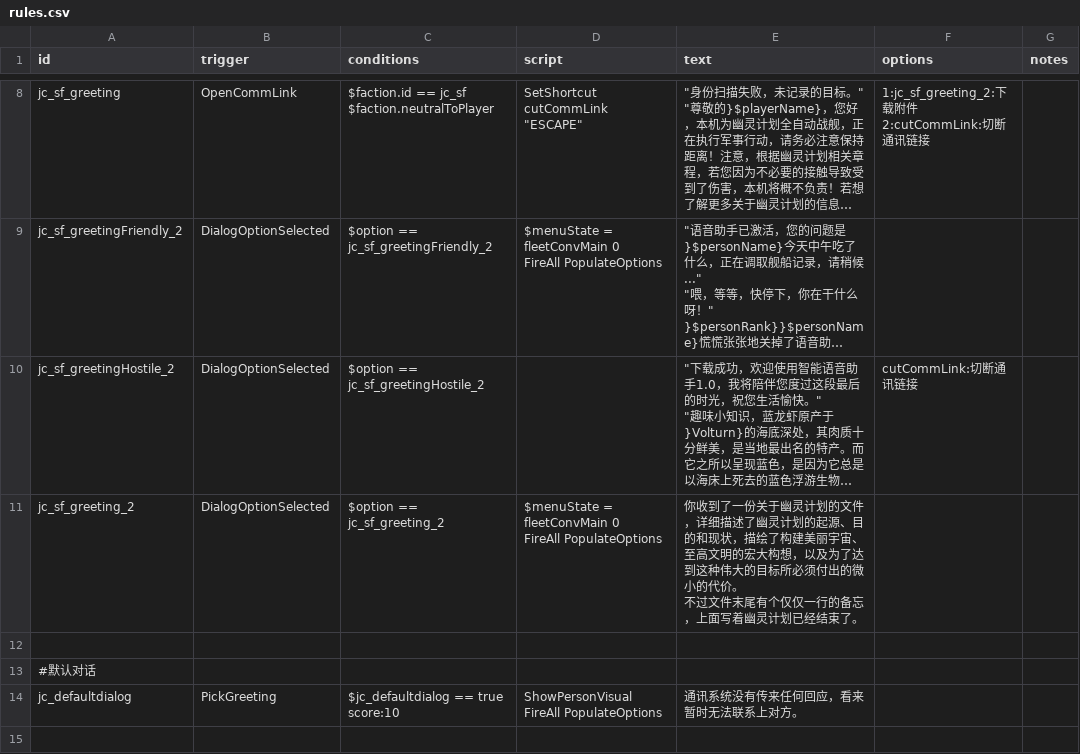
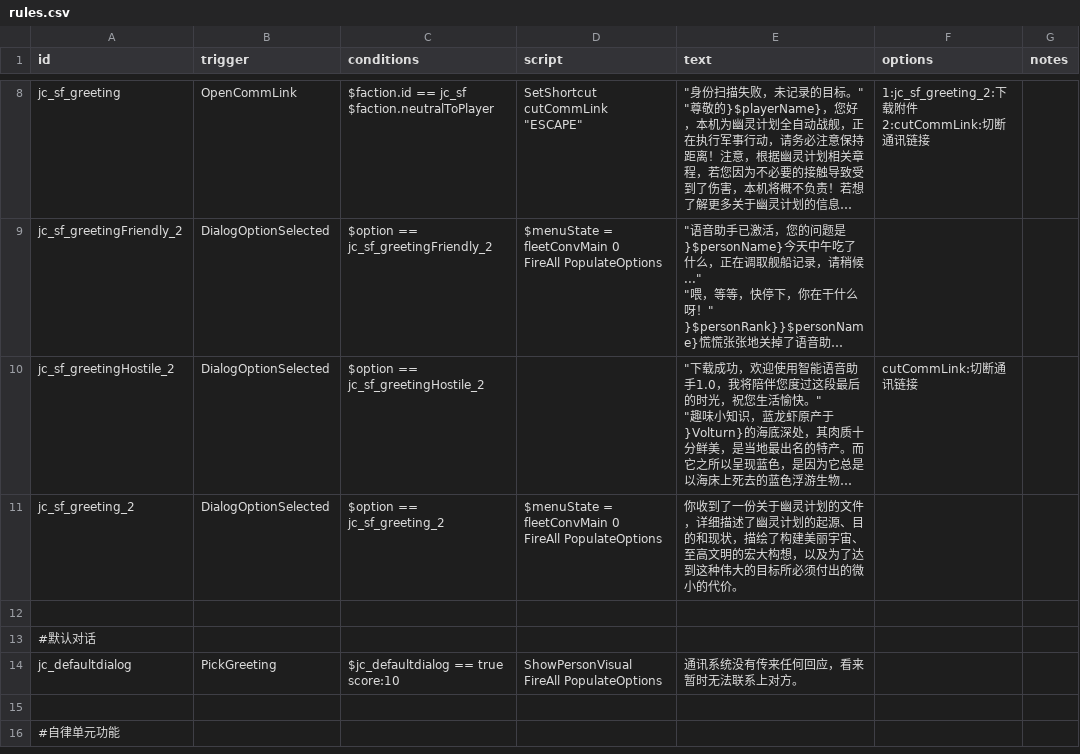
Before and after one commit to JCan2233/SF, a CSV file: data/campaign/rules.csv, drawn as a sheet; only a part is shown, gaps mark what is left out; the shorter side is filled out with more unchanged rows; long unchanged cells end in …; ↵ is a line break in a cell; the diff covers the shown part only; the diff names each change by its address in the sheet, - before the commit and + after, or states it on an @@ line.

```diff
--- a/data/campaign/rules.csv
+++ b/data/campaign/rules.csv
-E11 (text): …的代价。 ↵ 不过文件末尾有个仅仅一行的备忘，上面写着幽灵计划已经结束了。
+E11 (text): …的代价。
```
Also changed, not shown: 1 edited cell elsewhere in this file, data/characters/skills/skill_data.csv, data/hulls/ship_data.csv, 10 other files.
